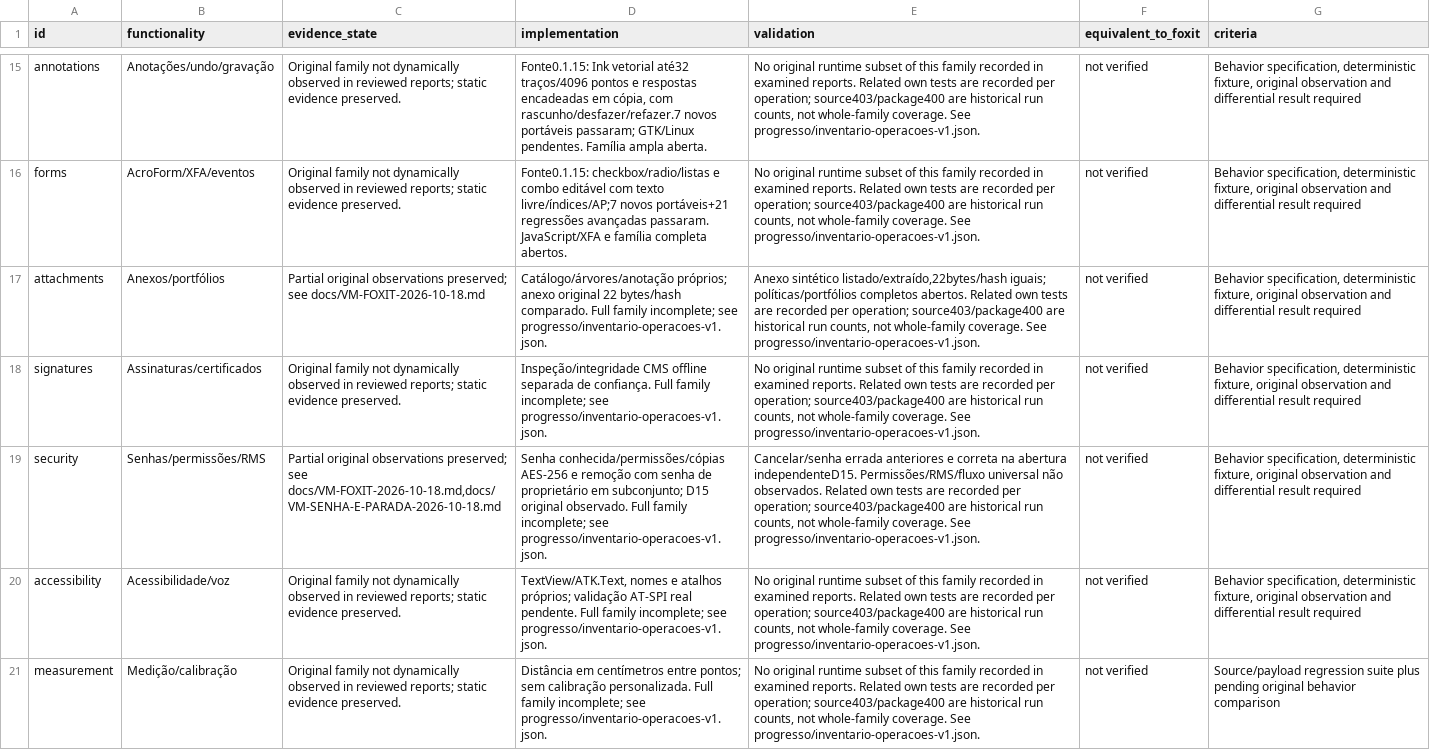
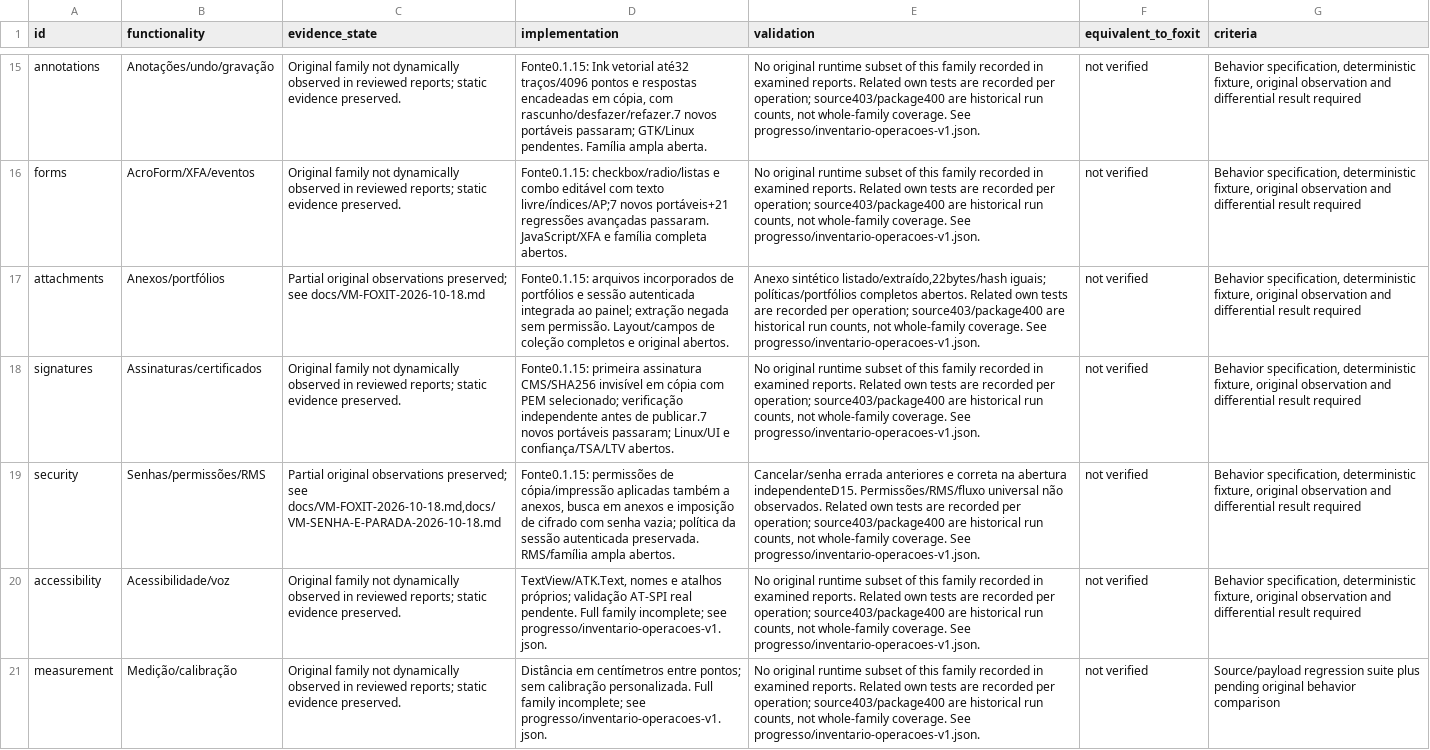
Before and after one commit to airtonbp19edu/Linuxit-PDF, a CSV file: progresso/matriz-paridade.csv, drawn as a sheet; only a part is shown, gaps mark what is left out; the diff names each change by its address in the sheet, - before the commit and + after, or states it on an @@ line.

```diff
--- a/progresso/matriz-paridade.csv
+++ b/progresso/matriz-paridade.csv
-D17 (implementation): Catálogo/árvores/anotação próprios; anexo original 22 bytes/hash comparado. Full family incomplete; see progresso/inventario-operacoes-v1.json.
+D17 (implementation): Fonte0.1.15: arquivos incorporados de portfólios e sessão autenticada integrada ao painel; extração negada sem permissão. Layout/campos de coleção completos e original abertos.
-D18 (implementation): Inspeção/integridade CMS offline separada de confiança. Full family incomplete; see progresso/inventario-operacoes-v1.json.
+D18 (implementation): Fonte0.1.15: primeira assinatura CMS/SHA256 invisível em cópia com PEM selecionado; verificação independente antes de publicar.7 novos portáveis passaram; Linux/UI e confiança/TSA/LTV abertos.
-D19 (implementation): Senha conhecida/permissões/cópias AES-256 e remoção com senha de proprietário em subconjunto; D15 original observado. Full family incomplete; see progresso/inventario-operacoes-v1.json.
+D19 (implementation): Fonte0.1.15: permissões de cópia/impressão aplicadas também a anexos, busca em anexos e imposição de cifrado com senha vazia; política da sessão autenticada preservada. RMS/família ampla abertos.
```
Also changed, not shown: 19 other files.
